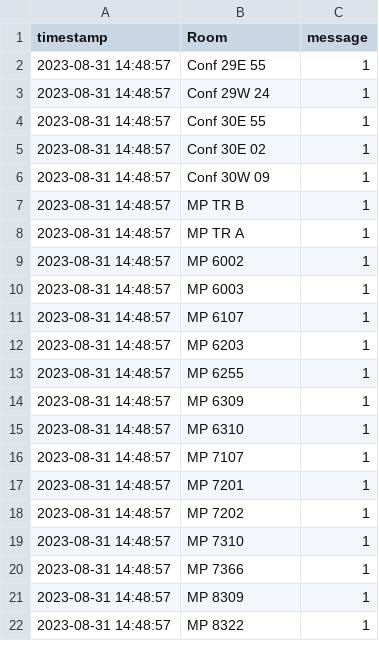
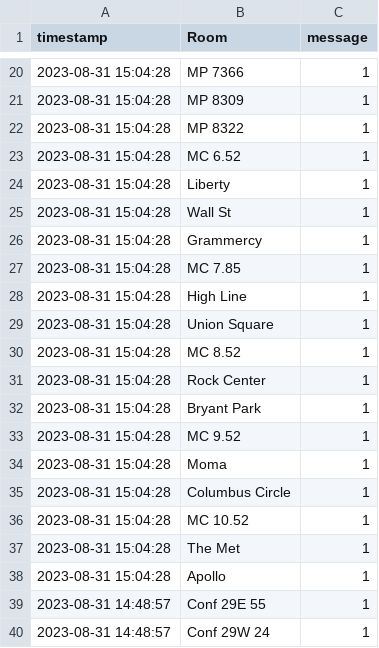
Before and after one commit to derinp/easervices, a CSV file: poly/roomlogs.csv, drawn as a sheet; only a part is shown, gaps mark what is left out; the shorter side is filled out with more unchanged rows; the diff covers the shown part only; the diff names each change by its address in the sheet, - before the commit and + after, or states it on an @@ line.

Commit message:
update logs

```diff
--- a/poly/roomlogs.csv
+++ b/poly/roomlogs.csv
+row 20: 2023-08-31 15:04:28 | MP 7366 | 1
+row 21: 2023-08-31 15:04:28 | MP 8309 | 1
+row 22: 2023-08-31 15:04:28 | MP 8322 | 1
+row 23: 2023-08-31 15:04:28 | MC 6.52 | 1
+row 24: 2023-08-31 15:04:28 | Liberty | 1
+row 25: 2023-08-31 15:04:28 | Wall St | 1
+row 26: 2023-08-31 15:04:28 | Grammercy | 1
+row 27: 2023-08-31 15:04:28 | MC 7.85 | 1
+row 28: 2023-08-31 15:04:28 | High Line | 1
+row 29: 2023-08-31 15:04:28 | Union Square | 1
+row 30: 2023-08-31 15:04:28 | MC 8.52 | 1
+row 31: 2023-08-31 15:04:28 | Rock Center | 1
+row 32: 2023-08-31 15:04:28 | Bryant Park | 1
+row 33: 2023-08-31 15:04:28 | MC 9.52 | 1
+row 34: 2023-08-31 15:04:28 | Moma | 1
+row 35: 2023-08-31 15:04:28 | Columbus Circle | 1
+row 36: 2023-08-31 15:04:28 | MC 10.52 | 1
+row 37: 2023-08-31 15:04:28 | The Met | 1
+row 38: 2023-08-31 15:04:28 | Apollo | 1
```
Also changed, not shown: 18 added rows elsewhere in this file.
